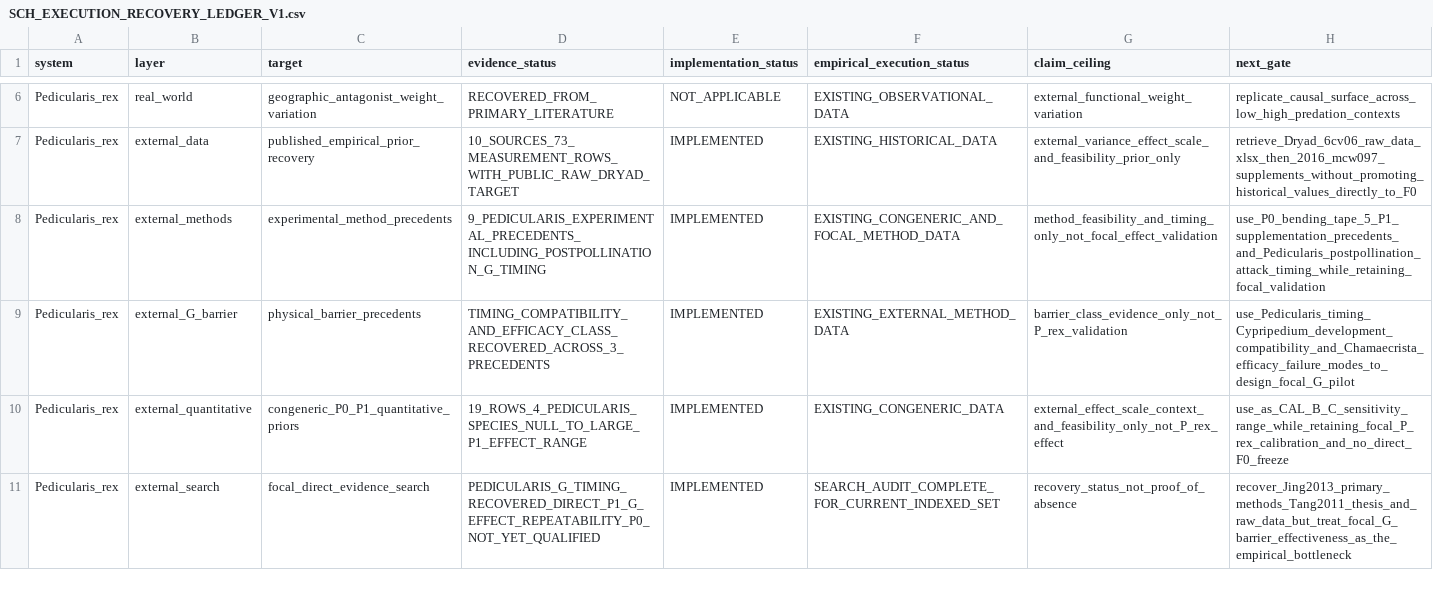
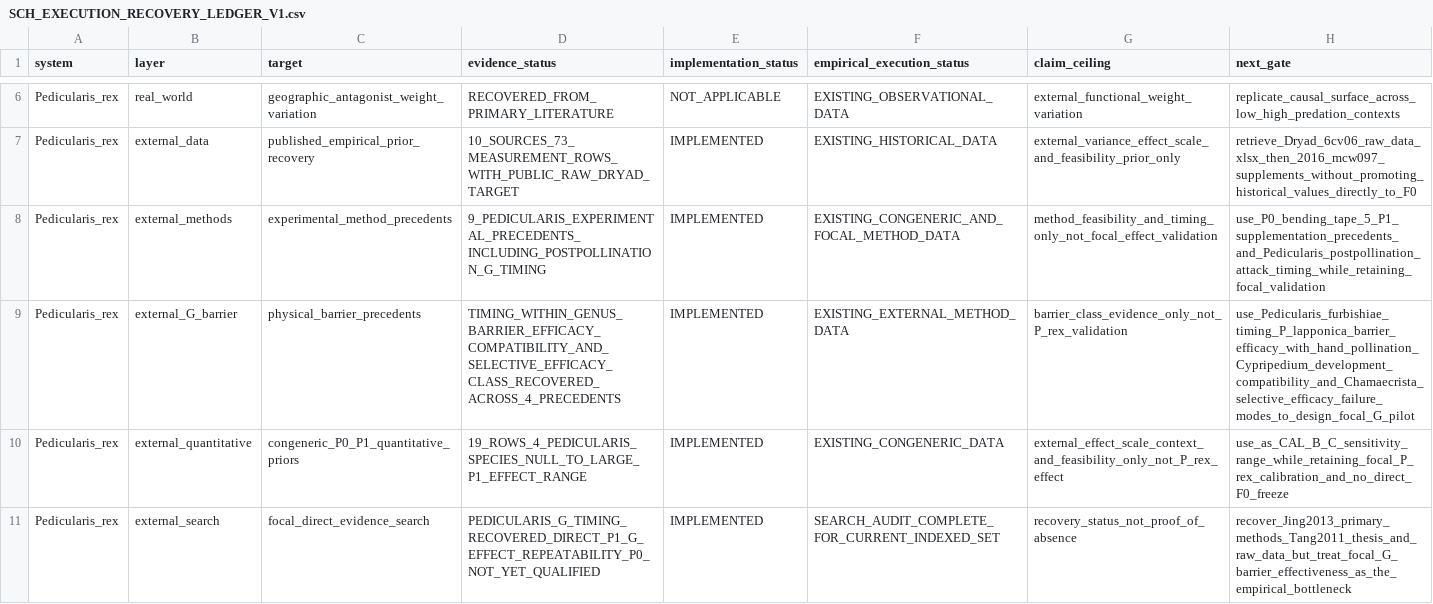
Before and after one commit to zuizui0223/sch, a CSV file: empirical/architecture/SCH_EXECUTION_RECOVERY_LEDGER_V1.csv, drawn as a sheet; only a part is shown, gaps mark what is left out; the diff covers the shown part only.

Commit message:
Refine G execution frontier after within-genus barrier efficacy recovery

```diff
--- a/empirical/architecture/SCH_EXECUTION_RECOVERY_LEDGER_V1.csv
+++ b/empirical/architecture/SCH_EXECUTION_RECOVERY_LEDGER_V1.csv
@@ -8,3 +8,3 @@ Pedicularis_rex,external_data,published_empirical_prior_recovery,10_SOURCES_73_M
 Pedicularis_rex,external_methods,experimental_method_precedents,9_PEDICULARIS_EXPERIMENTAL_PRECEDENTS_INCLUDING_POSTPOLLINATION_G_TIMING,IMPLEMENTED,EXISTING_CONGENERIC_AND_FOCAL_METHOD_DATA,method_feasibility_and_timing_only_not_focal_effect_validation,use_P0_bending_tape_5_P1_supplementation_precedents_and_Pedicularis_postpollination_attack_timing_while_retaining_focal_validation
-Pedicularis_rex,external_G_barrier,physical_barrier_precedents,TIMING_COMPATIBILITY_AND_EFFICACY_CLASS_RECOVERED_ACROSS_3_PRECEDENTS,IMPLEMENTED,EXISTING_EXTERNAL_METHOD_DATA,barrier_class_evidence_only_not_P_rex_validation,use_Pedicularis_timing_Cypripedium_development_compatibility_and_Chamaecrista_efficacy_failure_modes_to_design_focal_G_pilot
+Pedicularis_rex,external_G_barrier,physical_barrier_precedents,TIMING_WITHIN_GENUS_BARRIER_EFFICACY_COMPATIBILITY_AND_SELECTIVE_EFFICACY_CLASS_RECOVERED_ACROSS_4_PRECEDENTS,IMPLEMENTED,EXISTING_EXTERNAL_METHOD_DATA,barrier_class_evidence_only_not_P_rex_validation,use_Pedicularis_furbishiae_timing_P_lapponica_barrier_efficacy_with_hand_pollination_Cypripedium_development_compatibility_and_Chamaecrista_selective_efficacy_failure_modes_to_design_focal_G_pilot
 Pedicularis_rex,external_quantitative,congeneric_P0_P1_quantitative_priors,19_ROWS_4_PEDICULARIS_SPECIES_NULL_TO_LARGE_P1_EFFECT_RANGE,IMPLEMENTED,EXISTING_CONGENERIC_DATA,external_effect_scale_context_and_feasibility_only_not_P_rex_effect,use_as_CAL_B_C_sensitivity_range_while_retaining_focal_P_rex_calibration_and_no_direct_F0_freeze
```
Also changed, not shown: 1 edited cell elsewhere in this file.
